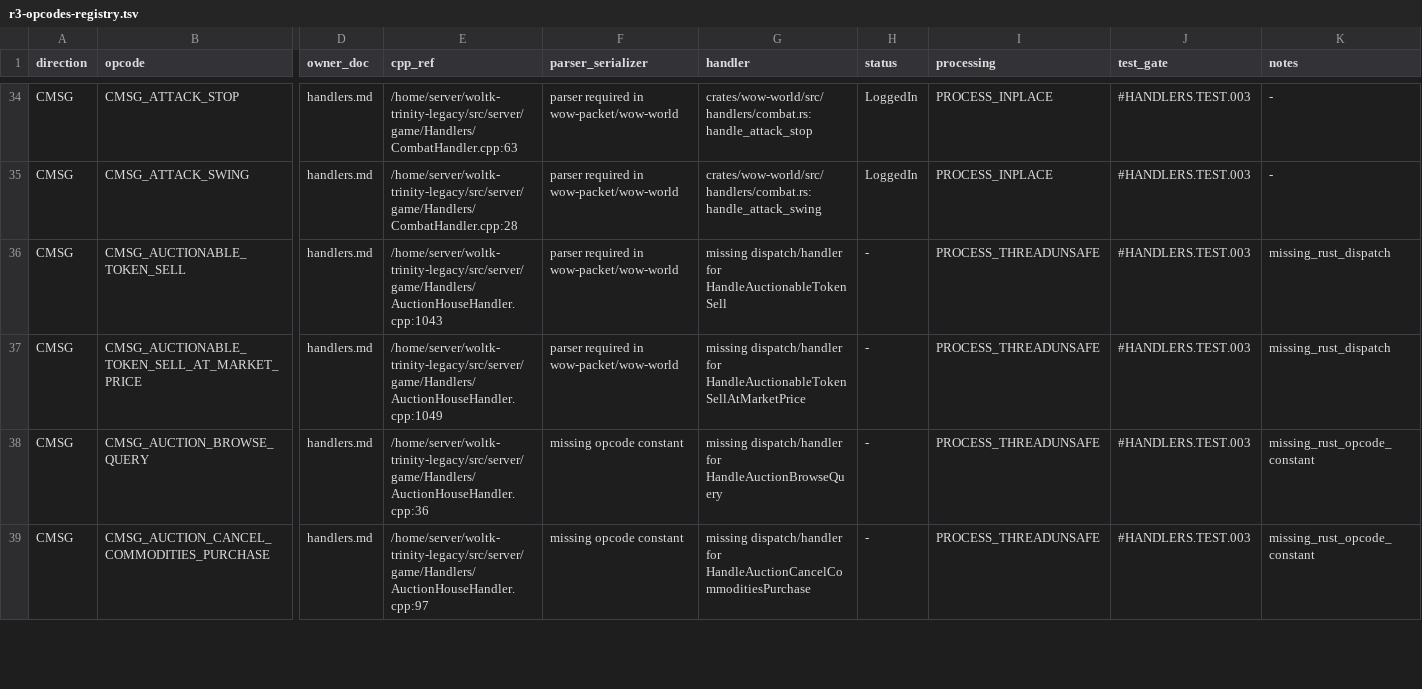
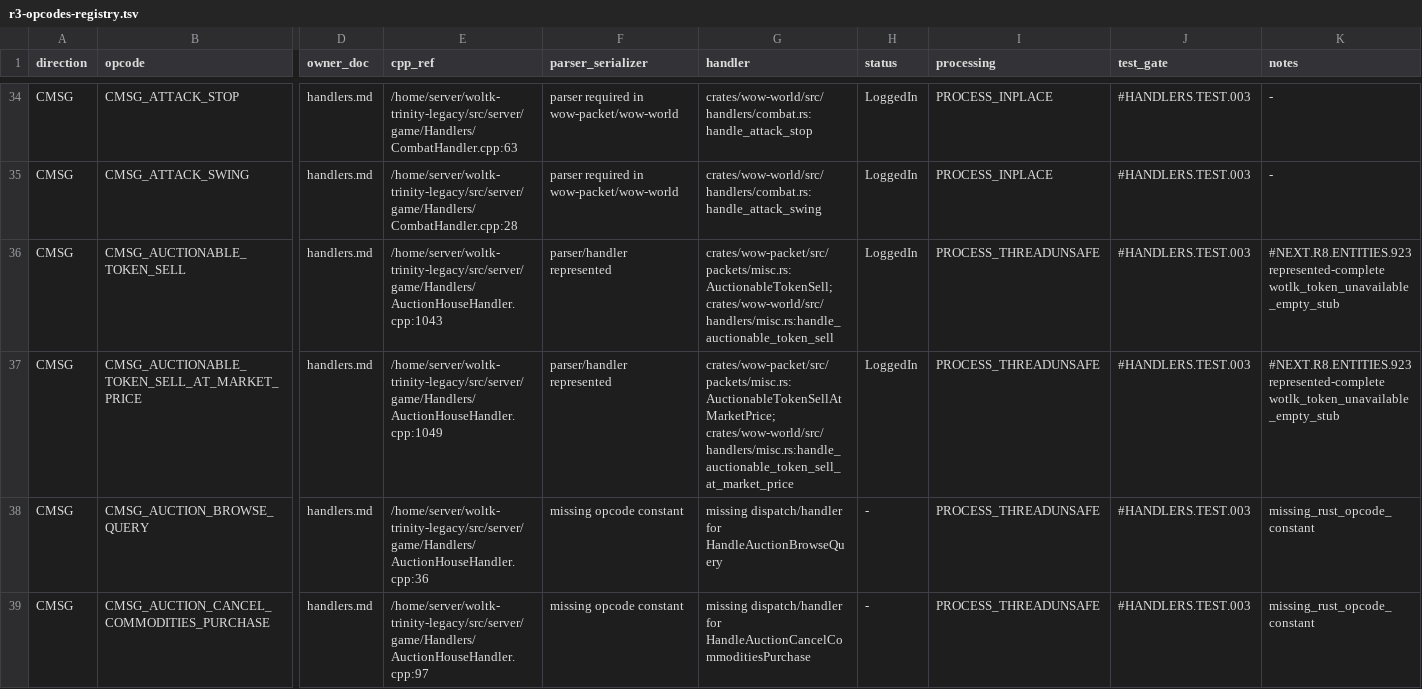
Before and after one commit to idairfguido/rustycore, a TSV file: docs/migration/inventory/r3-opcodes-registry.tsv, drawn as a sheet; only a part is shown, gaps mark what is left out; the diff names each change by its address in the sheet, - before the commit and + after, or states it on an @@ line.

```diff
--- a/docs/migration/inventory/r3-opcodes-registry.tsv
+++ b/docs/migration/inventory/r3-opcodes-registry.tsv
-F36:F37 (parser_serializer): parser required in wow-packet/wow-world
+F36:F37 (parser_serializer): parser/handler represented
-G36 (handler): missing dispatch/handler for HandleAuctionableTokenSell
+G36 (handler): crates/wow-packet/src/packets/misc.rs:AuctionableTokenSell; crates/wow-world/src/handlers/misc.rs:handle_auctionable_token_sell
-H36:H37 (status): -
+H36:H37 (status): LoggedIn
-K36:K37 (notes): missing_rust_dispatch
+K36:K37 (notes): #NEXT.R8.ENTITIES.923 represented-complete wotlk_token_unavailable_empty_stub
-G37 (handler): missing dispatch/handler for HandleAuctionableTokenSellAtMarketPrice
+G37 (handler): crates/wow-packet/src/packets/misc.rs:AuctionableTokenSellAtMarketPrice; crates/wow-world/src/handlers/misc.rs:handle_auctionable_token_sell_at_market_price
```
Also changed, not shown: docs/migration/inventory/cpp-client-handlers.tsv, 8 other files.
